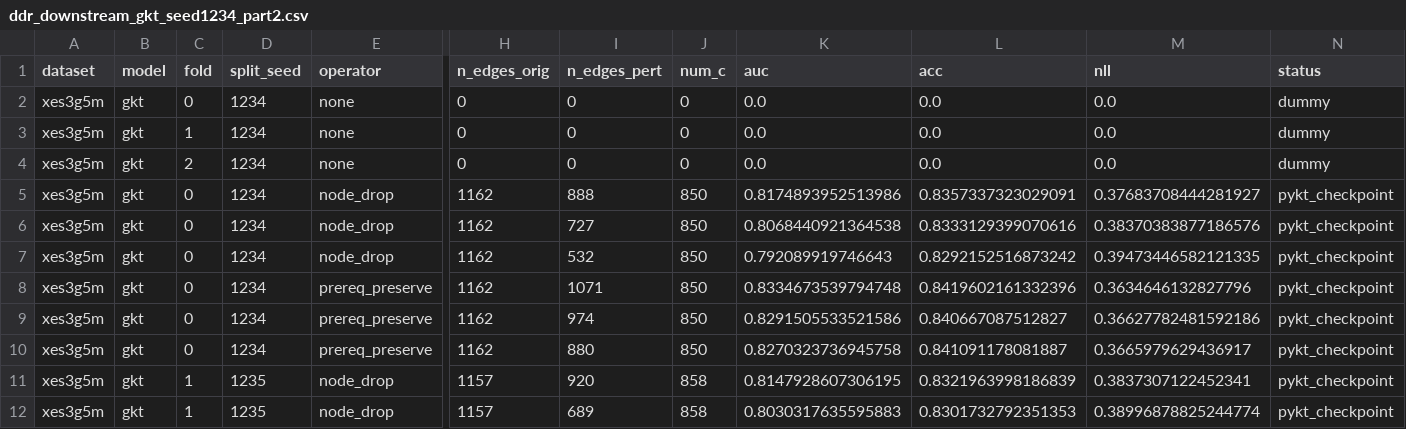
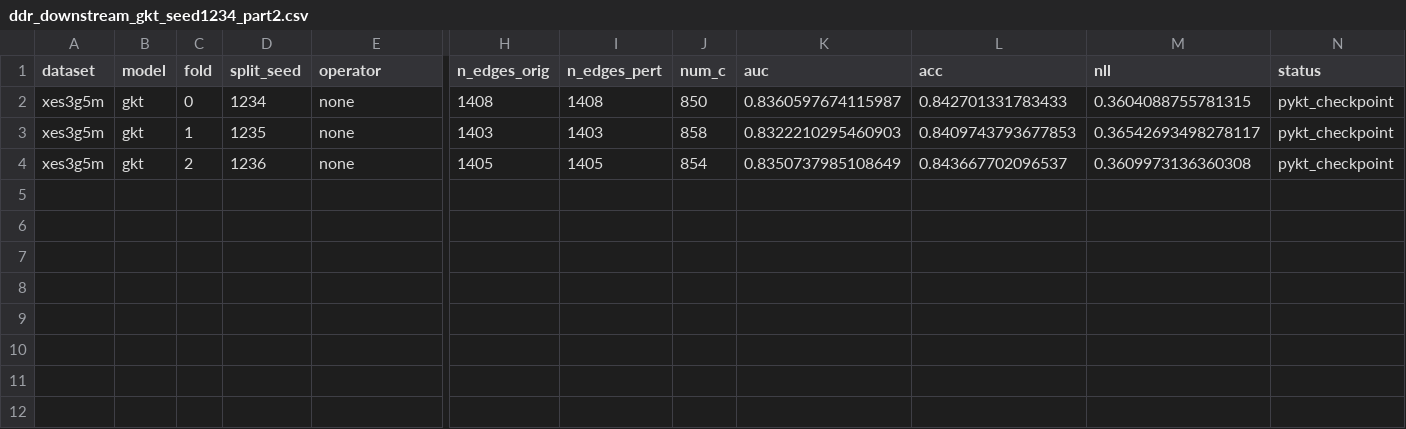
Before and after one commit to edu-risk-lab/leakage-controlled-kt-audit, a CSV file: results/q1/ddr_downstream_gkt/ddr_downstream_gkt_seed1234_part2.csv, drawn as a sheet; only a part is shown, gaps mark what is left out; rows hold the shown columns only; the diff names each change by its address in the sheet, - before the commit and + after, or states it on an @@ line.

Commit message:
feat: add --only-fold arg and create script to share Part 2 Fold 2 workload

```diff
--- a/results/q1/ddr_downstream_gkt/ddr_downstream_gkt_seed1234_part2.csv
+++ b/results/q1/ddr_downstream_gkt/ddr_downstream_gkt_seed1234_part2.csv
-H2 (n_edges_orig): 0
+H2 (n_edges_orig): 1408
-I2 (n_edges_pert): 0
+I2 (n_edges_pert): 1408
-J2 (num_c): 0
+J2 (num_c): 850
-K2 (auc): 0.0
+K2 (auc): 0.8360597674115987
-L2 (acc): 0.0
+L2 (acc): 0.842701331783433
-M2 (nll): 0.0
+M2 (nll): 0.3604088755781315
-N2:N4 (status): dummy
+N2:N4 (status): pykt_checkpoint
-D3 (split_seed): 1234
+D3 (split_seed): 1235
-H3 (n_edges_orig): 0
+H3 (n_edges_orig): 1403
-I3 (n_edges_pert): 0
+I3 (n_edges_pert): 1403
-J3 (num_c): 0
+J3 (num_c): 858
-K3 (auc): 0.0
+K3 (auc): 0.8322210295460903
-L3 (acc): 0.0
+L3 (acc): 0.8409743793677853
-M3 (nll): 0.0
+M3 (nll): 0.36542693498278117
-D4 (split_seed): 1234
+D4 (split_seed): 1236
-H4 (n_edges_orig): 0
+H4 (n_edges_orig): 1405
-I4 (n_edges_pert): 0
+I4 (n_edges_pert): 1405
-J4 (num_c): 0
+J4 (num_c): 854
-K4 (auc): 0.0
+K4 (auc): 0.8350737985108649
-L4 (acc): 0.0
+L4 (acc): 0.843667702096537
-M4 (nll): 0.0
+M4 (nll): 0.3609973136360308
-row 5: xes3g5m | gkt | 0 | 1234 | node_drop | 1162 | 888 | 850 | 0.8174893952513986 | 0.8357337323029091 | 0.37683708444281927 | pykt_checkpoint
-row 6: xes3g5m | gkt | 0 | 1234 | node_drop | 1162 | 727 | 850 | 0.8068440921364538 | 0.8333129399070616 | 0.38370383877186576 | pykt_checkpoint
-row 7: xes3g5m | gkt | 0 | 1234 | node_drop | 1162 | 532 | 850 | 0.792089919746643 | 0.8292152516873242 | 0.39473446582121335 | pykt_checkpoint
-row 8: xes3g5m | gkt | 0 | 1234 | prereq_preserve | 1162 | 1071 | 850 | 0.8334673539794748 | 0.8419602161332396 | 0.3634646132827796 | pykt_checkpoint
-row 9: xes3g5m | gkt | 0 | 1234 | prereq_preserve | 1162 | 974 | 850 | 0.8291505533521586 | 0.840667087512827 | 0.36627782481592186 | pykt_checkpoint
-row 10: xes3g5m | gkt | 0 | 1234 | prereq_preserve | 1162 | 880 | 850 | 0.8270323736945758 | 0.841091178081887 | 0.3665979629436917 | pykt_checkpoint
-row 11: xes3g5m | gkt | 1 | 1235 | node_drop | 1157 | 920 | 858 | 0.8147928607306195 | 0.8321963998186839 | 0.3837307122452341 | pykt_checkpoint
-row 12: xes3g5m | gkt | 1 | 1235 | node_drop | 1157 | 689 | 858 | 0.8030317635595883 | 0.8301732792351353 | 0.38996878825244774 | pykt_checkpoint
```
Also changed, not shown: 2 other files.
